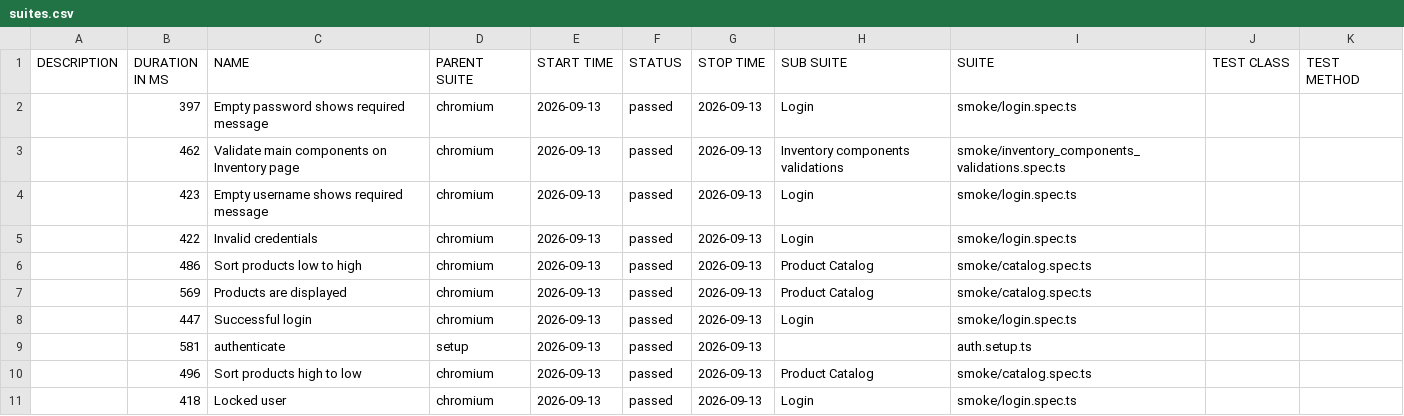
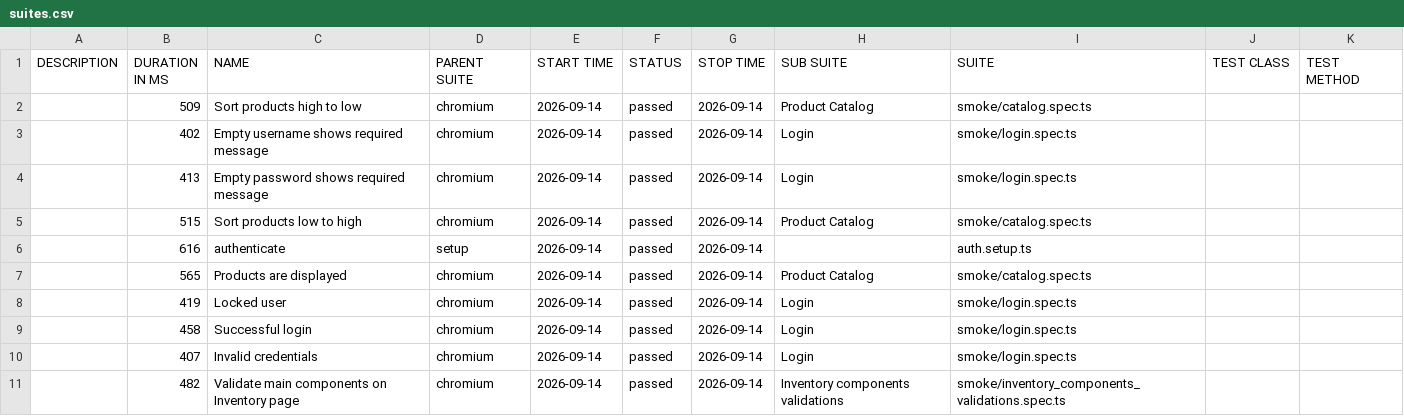
Before and after one commit to dtoseva/test-automation-framework, a CSV file: data/suites.csv, drawn as a sheet.

```diff
--- a/data/suites.csv
+++ b/data/suites.csv
@@ -1,11 +1,11 @@
 "DESCRIPTION","DURATION IN MS","NAME","PARENT SUITE","START TIME","STATUS","STOP TIME","SUB SUITE","SUITE","TEST CLASS","TEST METHOD"
-"","397","Empty password shows required message","chromium","2026-09-13","passed","2026-09-13","Login","smoke/login.spec.ts","",""
-"","462","Validate main components on Inventory page","chromium","2026-09-13","passed","2026-09-13","Inventory components validations","smoke/inventory_components_validations.spec.ts","",""
-"","423","Empty username shows required message","chromium","2026-09-13","passed","2026-09-13","Login","smoke/login.spec.ts","",""
-"","422","Invalid credentials","chromium","2026-09-13","passed","2026-09-13","Login","smoke/login.spec.ts","",""
-"","486","Sort products low to high","chromium","2026-09-13","passed","2026-09-13","Product Catalog","smoke/catalog.spec.ts","",""
-"","569","Products are displayed","chromium","2026-09-13","passed","2026-09-13","Product Catalog","smoke/catalog.spec.ts","",""
-"","447","Successful login","chromium","2026-09-13","passed","2026-09-13","Login","smoke/login.spec.ts","",""
-"","581","authenticate","setup","2026-09-13","passed","2026-09-13","","auth.setup.ts","",""
-"","496","Sort products high to low","chromium","2026-09-13","passed","2026-09-13","Product Catalog","smoke/catalog.spec.ts","",""
-"","418","Locked user","chromium","2026-09-13","passed","2026-09-13","Login","smoke/login.spec.ts","",""
+"","509","Sort products high to low","chromium","2026-09-14","passed","2026-09-14","Product Catalog","smoke/catalog.spec.ts","",""
+"","402","Empty username shows required message","chromium","2026-09-14","passed","2026-09-14","Login","smoke/login.spec.ts","",""
+"","413","Empty password shows required message","chromium","2026-09-14","passed","2026-09-14","Login","smoke/login.spec.ts","",""
+"","515","Sort products low to high","chromium","2026-09-14","passed","2026-09-14","Product Catalog","smoke/catalog.spec.ts","",""
+"","616","authenticate","setup","2026-09-14","passed","2026-09-14","","auth.setup.ts","",""
+"","565","Products are displayed","chromium","2026-09-14","passed","2026-09-14","Product Catalog","smoke/catalog.spec.ts","",""
+"","419","Locked user","chromium","2026-09-14","passed","2026-09-14","Login","smoke/login.spec.ts","",""
+"","458","Successful login","chromium","2026-09-14","passed","2026-09-14","Login","smoke/login.spec.ts","",""
+"","407","Invalid credentials","chromium","2026-09-14","passed","2026-09-14","Login","smoke/login.spec.ts","",""
+"","482","Validate main components on Inventory page","chromium","2026-09-14","passed","2026-09-14","Inventory components validations","smoke/inventory_components_validations.spec.ts","",""
```
Also changed, not shown: 40 other files.
